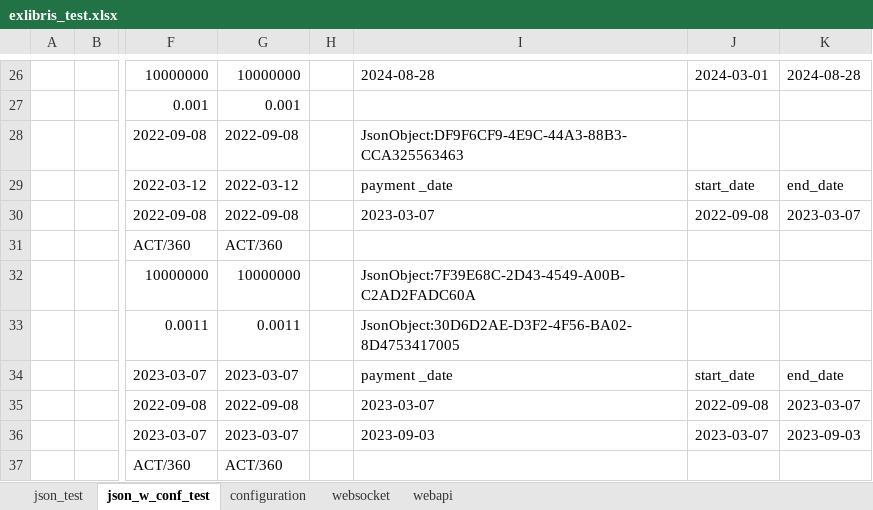
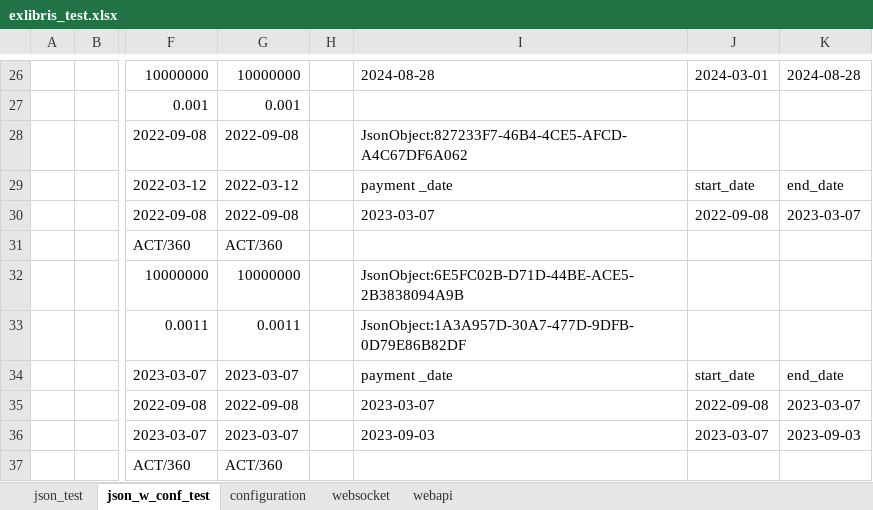
Before and after one commit to mugenfugafuga/exlibris, an Excel workbook: ExLibris/test_excel/exlibris_test.xlsx, sheet json_w_conf_test, drawn as a sheet; only a part is shown, gaps mark what is left out; values as stored, in another font and other column widths than the file's, no borders; the diff covers the shown part only; the diff names each change by its address in the sheet, - before the commit and + after, or states it on an @@ line.

```diff
--- a/ExLibris/test_excel/exlibris_test.xlsx (sheet json_w_conf_test)
+++ b/ExLibris/test_excel/exlibris_test.xlsx (sheet json_w_conf_test)
-I28: JsonObject:DF9F6CF9-4E9C-44A3-88B3-CCA325563463
+I28: JsonObject:827233F7-46B4-4CE5-AFCD-A4C67DF6A062
-I32: JsonObject:7F39E68C-2D43-4549-A00B-C2AD2FADC60A
+I32: JsonObject:6E5FC02B-D71D-44BE-ACE5-2B3838094A9B
-I33: JsonObject:30D6D2AE-D3F2-4F56-BA02-8D4753417005
+I33: JsonObject:1A3A957D-30A7-477D-9DFB-0D79E86B82DF
```
Also changed, not shown: 6 edited cells elsewhere in this sheet, sheet webapi, sheet json_test, sheet configuration, sheet websocket, 1 other file.
